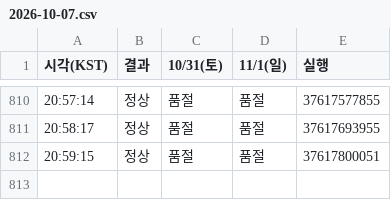
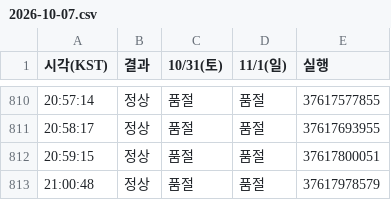
Before and after one commit to kimhyeongjun95/hwadam-ticket-watch, a CSV file: 2026-10-07.csv, drawn as a sheet; only a part is shown, gaps mark what is left out.

```diff
--- a/2026-10-07.csv
+++ b/2026-10-07.csv
@@ -812 +812,2 @@
 20:59:15,정상,품절,품절,37617800051
+21:00:48,정상,품절,품절,37617978579
```
Also changed, not shown: 1 other file.
